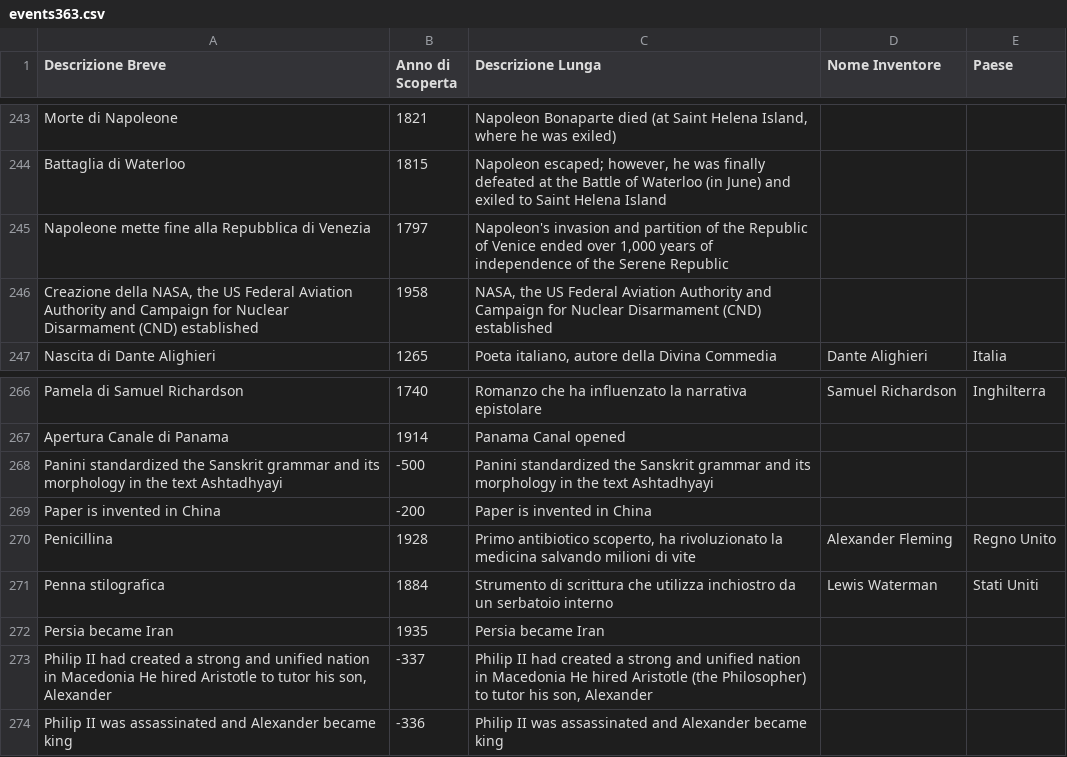
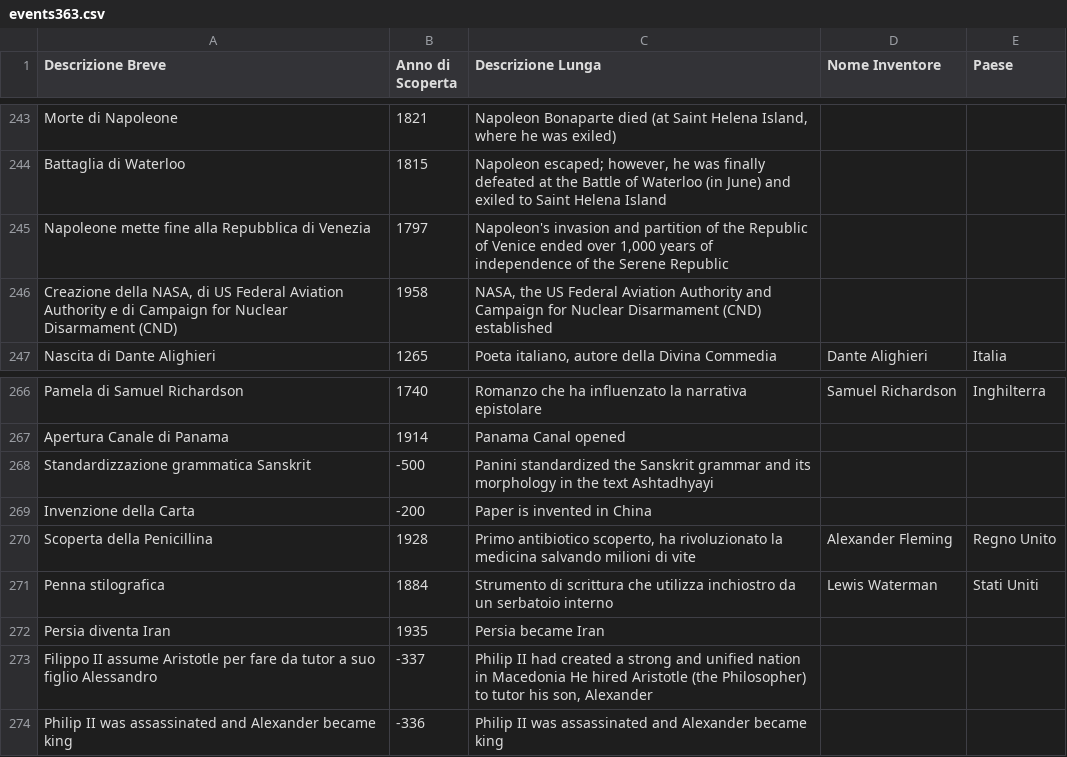
Before and after one commit to frpeddis/TestApp1, a CSV file: events363.csv, drawn as a sheet; only a part is shown, gaps mark what is left out; the diff names each change by its address in the sheet, - before the commit and + after, or states it on an @@ line.

Commit message:
Update events363.csv

```diff
--- a/events363.csv
+++ b/events363.csv
-A246 (Descrizione Breve): …della NASA, the US Federal Aviation Authority and Campaign for Nuclear Disarmament (CND) established
+A246 (Descrizione Breve): …della NASA, di US Federal Aviation Authority e di Campaign for Nuclear Disarmament (CND)
-A268 (Descrizione Breve): Panini standardized the Sanskrit grammar and its morphology in the text Ashtadhyayi
+A268 (Descrizione Breve): Standardizzazione grammatica Sanskrit
-A269 (Descrizione Breve): Paper is invented in China
+A269 (Descrizione Breve): Invenzione della Carta
-A270 (Descrizione Breve): Penicillina
+A270 (Descrizione Breve): Scoperta della Penicillina
-A272 (Descrizione Breve): Persia became Iran
+A272 (Descrizione Breve): Persia diventa Iran
-A273 (Descrizione Breve): Philip II had created a strong and unified nation in Macedonia He hired Aristotle to tutor his son, Alexander
+A273 (Descrizione Breve): Filippo II assume Aristotle per fare da tutor a suo figlio Alessandro
```
